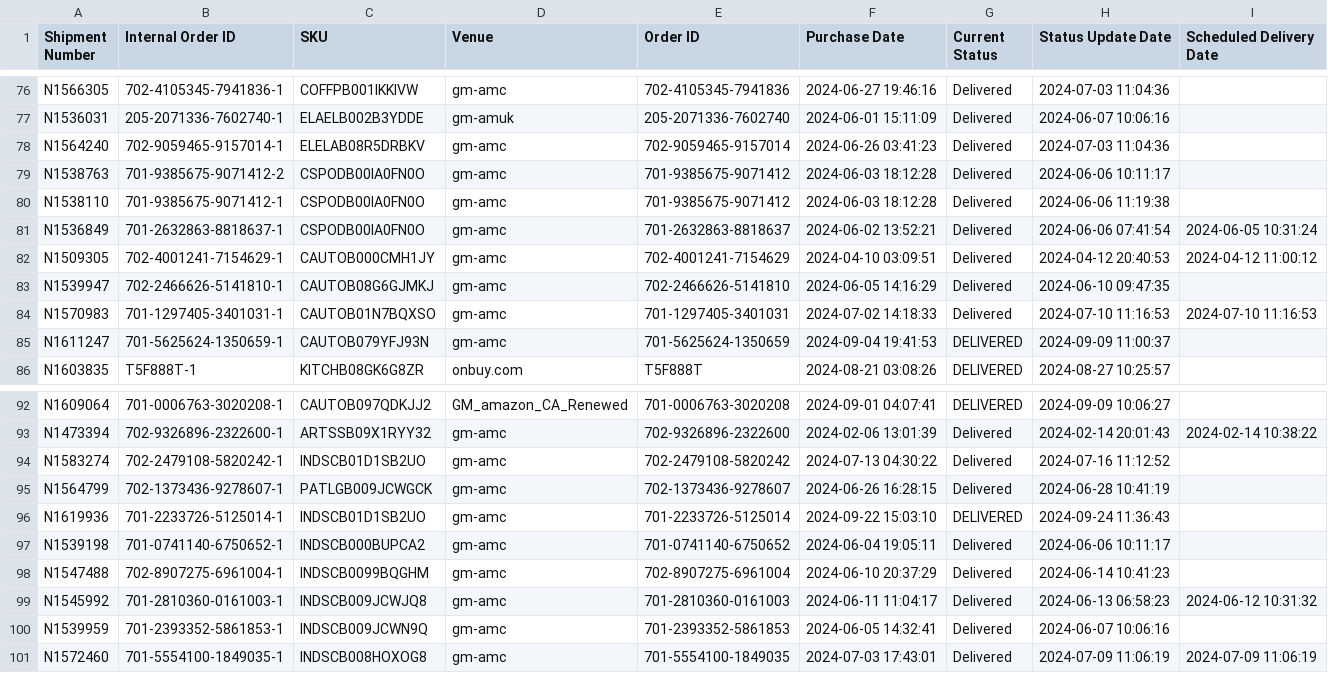
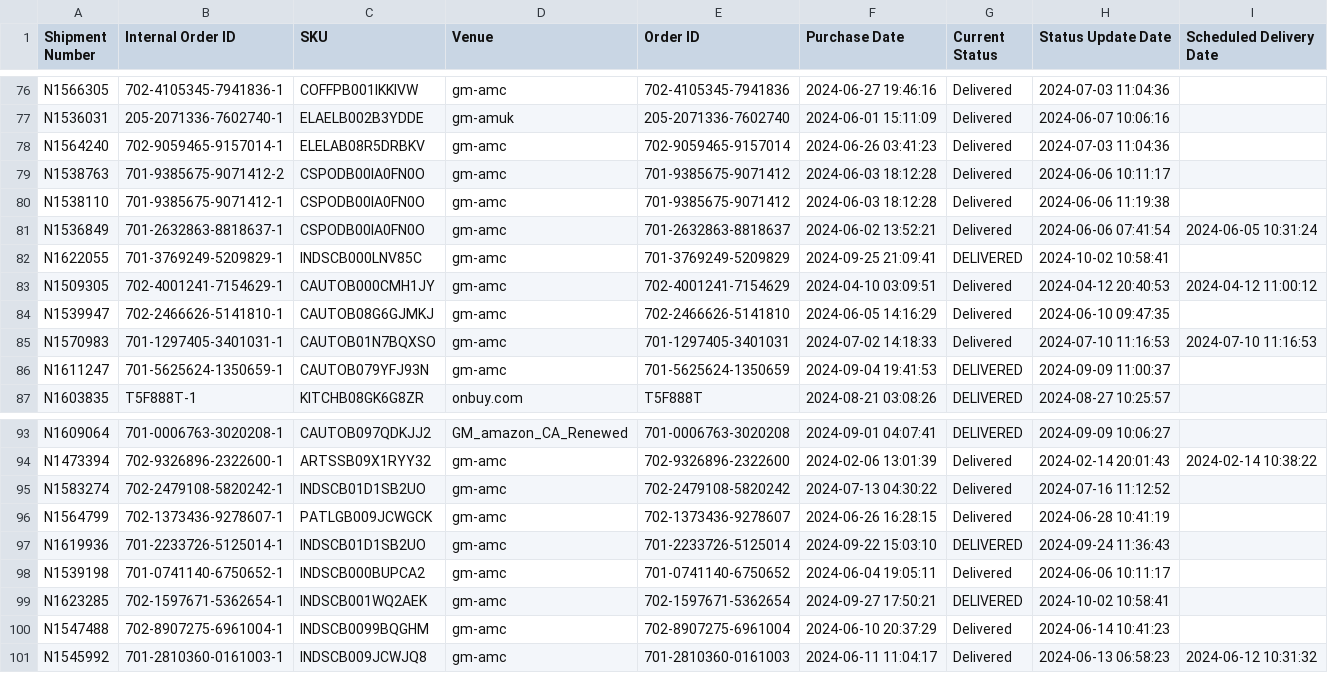
Before and after one commit to Aqib-Ansari-Ergode/Shipment-Management, a CSV file: files/begin-to_today_all-venues_all-carriers.csv, drawn as a sheet; only a part is shown, gaps mark what is left out.

```diff
--- a/files/begin-to_today_all-venues_all-carriers.csv
+++ b/files/begin-to_today_all-venues_all-carriers.csv
@@ -81,2 +81,3 @@ N1538110,701-9385675-9071412-1,CSPODB00IA0FN0O,gm-amc,701-9385675-9071412,2024-0
 N1536849,701-2632863-8818637-1,CSPODB00IA0FN0O,gm-amc,701-2632863-8818637,2024-06-02 13:52:21,Delivered,2024-06-06 07:41:54,2024-06-05 10:31:24
+N1622055,701-3769249-5209829-1,INDSCB000LNV85C,gm-amc,701-3769249-5209829,2024-09-25 21:09:41,DELIVERED ,2024-10-02 10:58:41,
 N1509305,702-4001241-7154629-1,CAUTOB000CMH1JY,gm-amc,702-4001241-7154629,2024-04-10 03:09:51,Delivered,2024-04-12 20:40:53,2024-04-12 11:00:12
@@ -97,5 +98,4 @@ N1619936,701-2233726-5125014-1,INDSCB01D1SB2UO,gm-amc,701-2233726-5125014,2024-0
 N1539198,701-0741140-6750652-1,INDSCB000BUPCA2,gm-amc,701-0741140-6750652,2024-06-04 19:05:11,Delivered,2024-06-06 10:11:17,
+N1623285,702-1597671-5362654-1,INDSCB001WQ2AEK,gm-amc,702-1597671-5362654,2024-09-27 17:50:21,DELIVERED ,2024-10-02 10:58:41,
 N1547488,702-8907275-6961004-1,INDSCB0099BQGHM,gm-amc,702-8907275-6961004,2024-06-10 20:37:29,Delivered,2024-06-14 10:41:23,
 N1545992,701-2810360-0161003-1,INDSCB009JCWJQ8,gm-amc,701-2810360-0161003,2024-06-11 11:04:17,Delivered,2024-06-13 06:58:23,2024-06-12 10:31:32
-N1539959,701-2393352-5861853-1,INDSCB009JCWN9Q,gm-amc,701-2393352-5861853,2024-06-05 14:32:41,Delivered,2024-06-07 10:06:16,
-N1572460,701-5554100-1849035-1,INDSCB008HOXOG8,gm-amc,701-5554100-1849035,2024-07-03 17:43:01,Delivered,2024-07-09 11:06:19,2024-07-09 11:06:19
```
Also changed, not shown: 6 other files.
